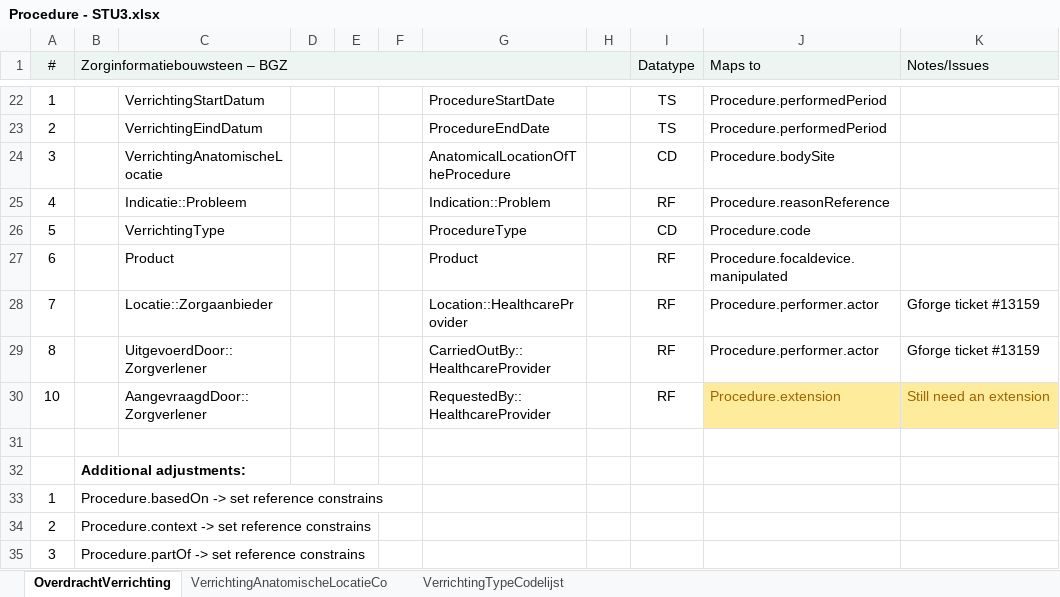
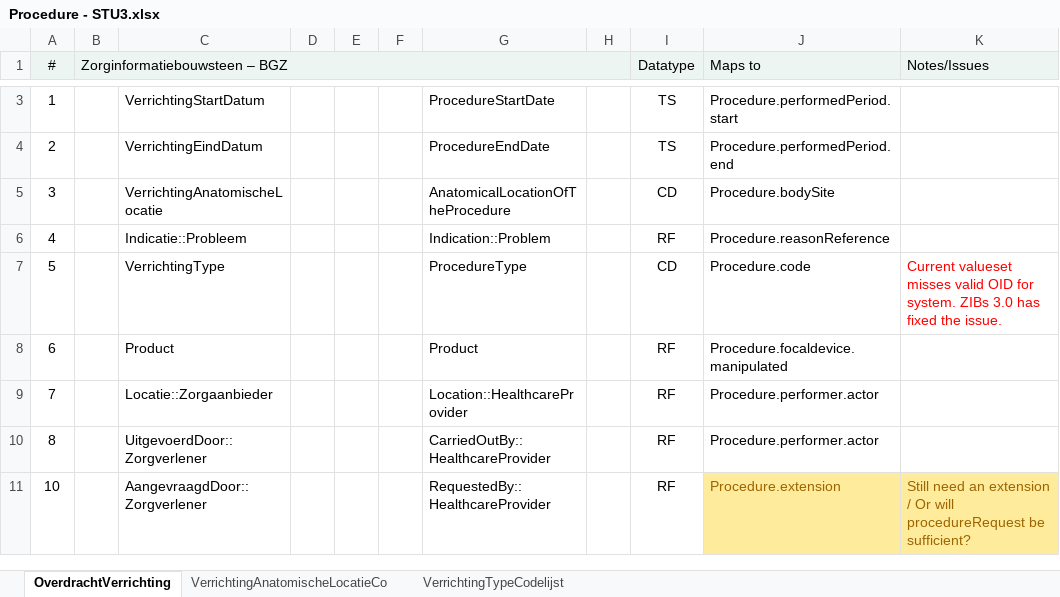
Before and after one commit to Nictiz/Nictiz-STU3, an Excel workbook: Mappings/Procedure - STU3.xlsx, sheet OverdrachtVerrichting, drawn as a sheet; only a part is shown, gaps mark what is left out; values as stored, in another font and other column widths than the file's, no borders; removed rows and columns are numbered as before the commit, all else as after; the diff covers the shown part only; the diff names each change by its address in the sheet, - before the commit and + after, or states it on an @@ line.

Commit message:
Fixed Procedure to STU3 and added missing valuesets

```diff
--- a/Mappings/Procedure - STU3.xlsx (sheet OverdrachtVerrichting)
+++ b/Mappings/Procedure - STU3.xlsx (sheet OverdrachtVerrichting)
-J3 (Maps to): Procedure.performedPeriod
+J3 (Maps to): Procedure.performedPeriod.start
-J4 (Maps to): Procedure.performedPeriod
+J4 (Maps to): Procedure.performedPeriod.end
-K7 (Notes/Issues): (empty)
+K7 (Notes/Issues): Current valueset misses valid OID for system. ZIBs 3.0 has fixed the issue.
-K9:K10 (Notes/Issues): Gforge ticket #13159
+K9:K10 (Notes/Issues): (empty)
-K11 (Notes/Issues): Still need an extension
+K11 (Notes/Issues): Still need an extension / Or will procedureRequest be sufficient?
-row 31: (empty)
-row 32:  | Additional adjustments:
-row 33: 1 | Procedure.basedOn -> set reference constrains
-row 34: 2 | Procedure.context -> set reference constrains
-row 35: 3 | Procedure.partOf -> set reference constrains
```
Also changed, not shown: 19 removed rows elsewhere in this sheet, 5 other files.
